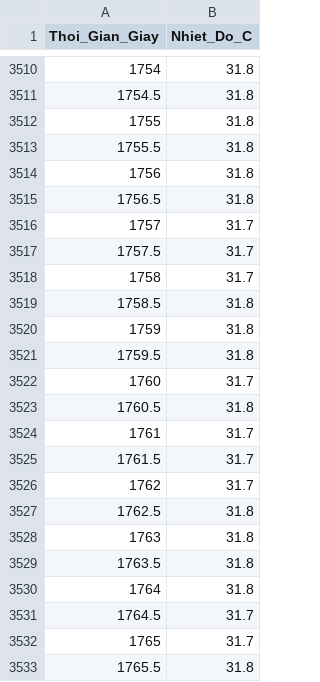
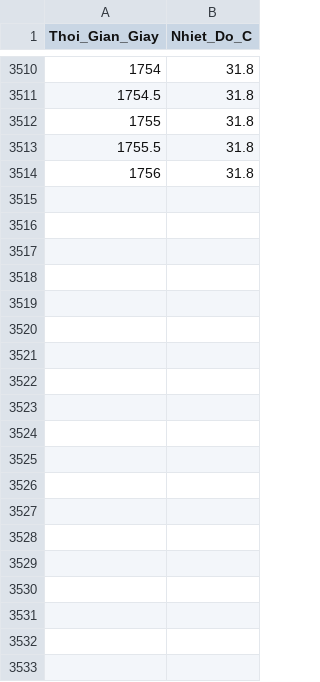
Before and after one commit to JustAuraDev/NCKH_PCM, a CSV file: Xốp EPS.csv, drawn as a sheet; only a part is shown, gaps mark what is left out; the diff covers the shown part only.

Commit message:
Update Xốp EPS.csv

```diff
--- a/Xốp EPS.csv
+++ b/Xốp EPS.csv
@@ -3514,20 +3514 @@ Thoi_Gian_Giay,Nhiet_Do_C
 1756,31.8
-1756.5,31.8
-1757,31.7
-1757.5,31.7
-1758,31.7
-1758.5,31.8
-1759,31.8
-1759.5,31.8
-1760,31.7
-1760.5,31.8
-1761,31.7
-1761.5,31.7
-1762,31.7
-1762.5,31.8
-1763,31.8
-1763.5,31.8
-1764,31.8
-1764.5,31.7
-1765,31.7
-1765.5,31.8
```
Also changed, not shown: 40 removed rows elsewhere in this file.
